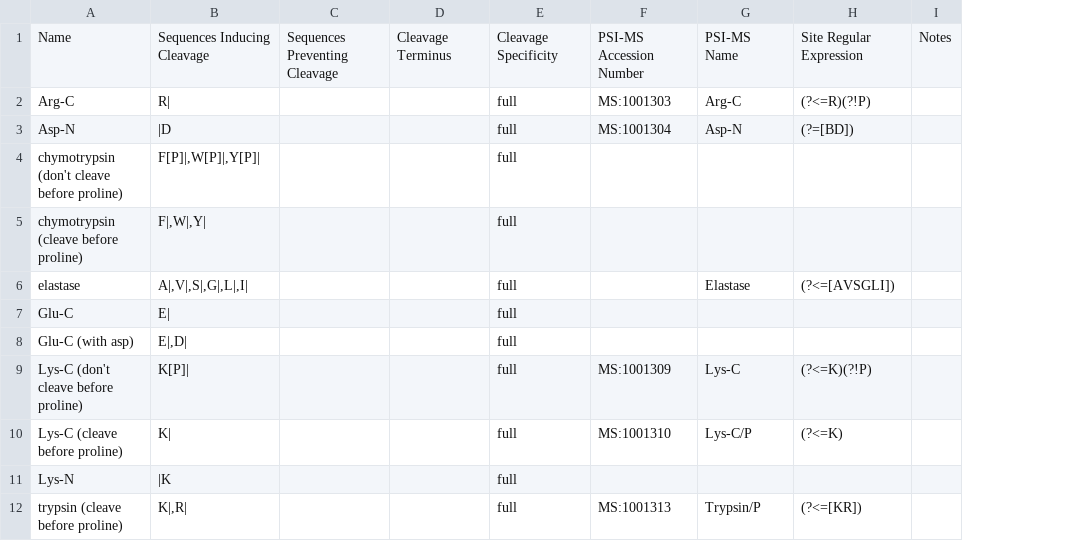
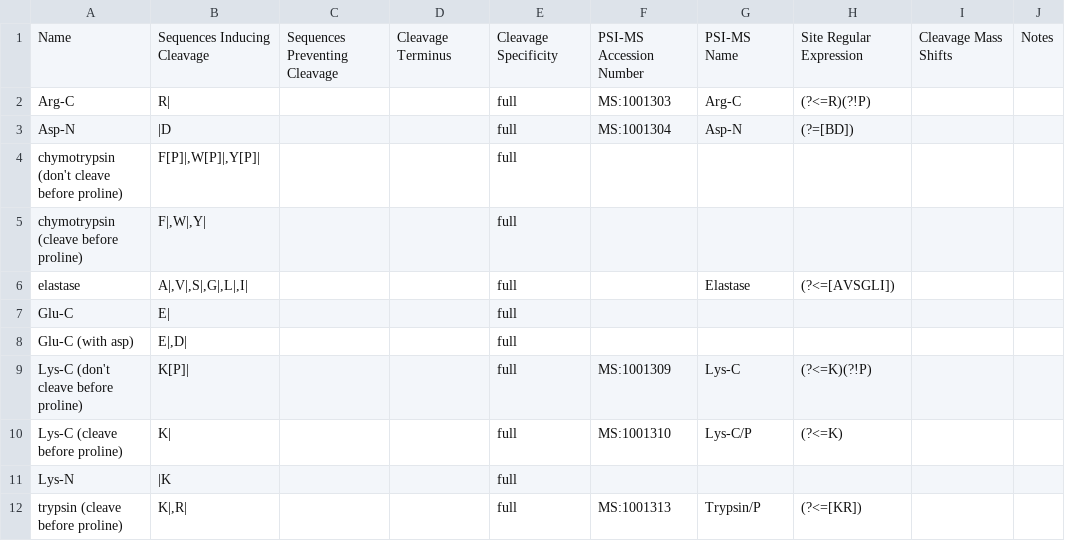
Before and after one commit to smith-chem-wisc/ProteaseGuru, a TSV file: Engine/ProteolyticDigestion/proteases.tsv, drawn as a sheet; only a part is shown; the diff names each change by its address in the sheet, - before the commit and + after, or states it on an @@ line.

Commit message:
Protease Cleavage Mass Change GUI changes (mzLib functionality to come)

```diff
--- a/Engine/ProteolyticDigestion/proteases.tsv
+++ b/Engine/ProteolyticDigestion/proteases.tsv
+column I, row 1: Cleavage Mass Shifts
```
Also changed, not shown: 3 other files.
